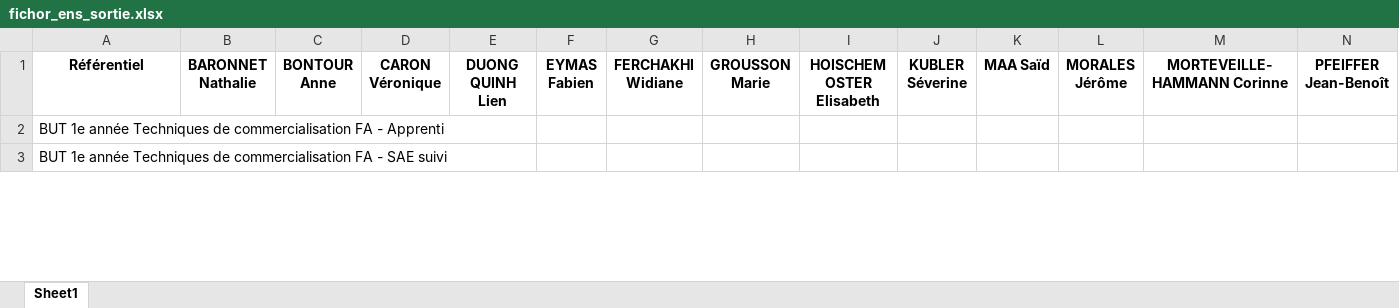
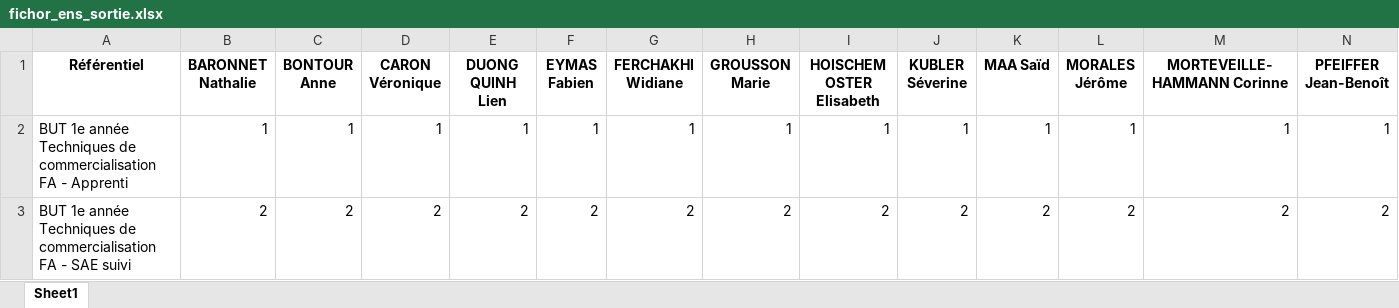
Before and after one commit to fdrouhin-uha/hors-enseignement, an Excel workbook: fichor_ens_sortie.xlsx, sheet Sheet1, drawn as a sheet; only a part is shown; values as stored, in another font and other column widths than the file's, no borders; the diff covers the shown part only; the diff names each change by its address in the sheet, - before the commit and + after, or states it on an @@ line.

```diff
--- a/fichor_ens_sortie.xlsx (sheet Sheet1)
+++ b/fichor_ens_sortie.xlsx (sheet Sheet1)
-B2 (BARONNET Nathalie): (empty)
+B2 (BARONNET Nathalie): 1
-C2 (BONTOUR Anne): (empty)
+C2 (BONTOUR Anne): 1
-D2 (CARON Véronique): (empty)
+D2 (CARON Véronique): 1
-E2 (DUONG QUINH Lien): (empty)
+E2 (DUONG QUINH Lien): 1
-F2 (EYMAS Fabien): (empty)
+F2 (EYMAS Fabien): 1
-G2 (FERCHAKHI Widiane): (empty)
+G2 (FERCHAKHI Widiane): 1
-H2 (GROUSSON Marie): (empty)
+H2 (GROUSSON Marie): 1
-I2 (HOISCHEM OSTER Elisabeth): (empty)
+I2 (HOISCHEM OSTER Elisabeth): 1
-J2 (KUBLER Séverine): (empty)
+J2 (KUBLER Séverine): 1
-K2 (MAA Saïd): (empty)
+K2 (MAA Saïd): 1
-L2 (MORALES Jérôme): (empty)
+L2 (MORALES Jérôme): 1
-M2 (MORTEVEILLE-HAMMANN Corinne): (empty)
+M2 (MORTEVEILLE-HAMMANN Corinne): 1
-N2 (PFEIFFER Jean-Benoît): (empty)
+N2 (PFEIFFER Jean-Benoît): 1
-B3 (BARONNET Nathalie): (empty)
+B3 (BARONNET Nathalie): 2
-C3 (BONTOUR Anne): (empty)
+C3 (BONTOUR Anne): 2
-D3 (CARON Véronique): (empty)
+D3 (CARON Véronique): 2
-E3 (DUONG QUINH Lien): (empty)
+E3 (DUONG QUINH Lien): 2
-F3 (EYMAS Fabien): (empty)
+F3 (EYMAS Fabien): 2
-G3 (FERCHAKHI Widiane): (empty)
+G3 (FERCHAKHI Widiane): 2
-H3 (GROUSSON Marie): (empty)
+H3 (GROUSSON Marie): 2
-I3 (HOISCHEM OSTER Elisabeth): (empty)
+I3 (HOISCHEM OSTER Elisabeth): 2
-J3 (KUBLER Séverine): (empty)
+J3 (KUBLER Séverine): 2
-K3 (MAA Saïd): (empty)
+K3 (MAA Saïd): 2
-L3 (MORALES Jérôme): (empty)
+L3 (MORALES Jérôme): 2
-M3 (MORTEVEILLE-HAMMANN Corinne): (empty)
+M3 (MORTEVEILLE-HAMMANN Corinne): 2
-N3 (PFEIFFER Jean-Benoît): (empty)
+N3 (PFEIFFER Jean-Benoît): 2
```
Also changed, not shown: 910 edited cells elsewhere in this sheet, 1 other file.
